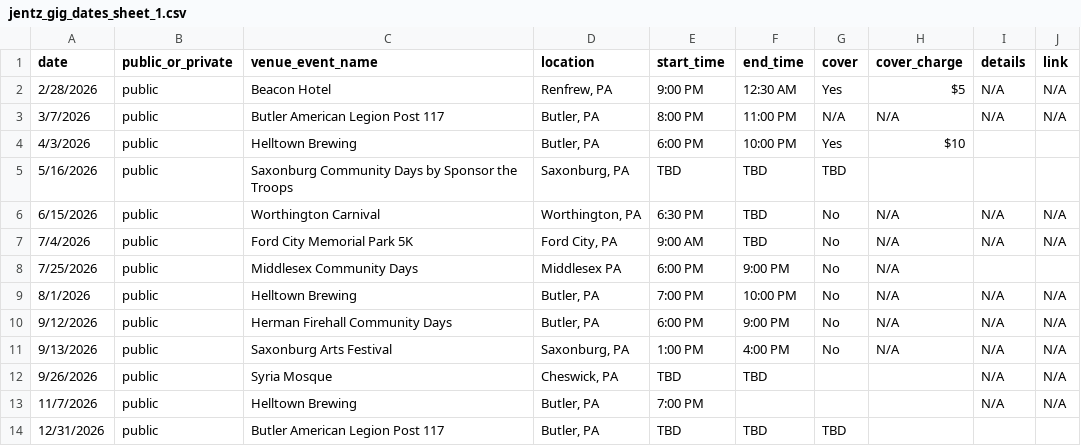
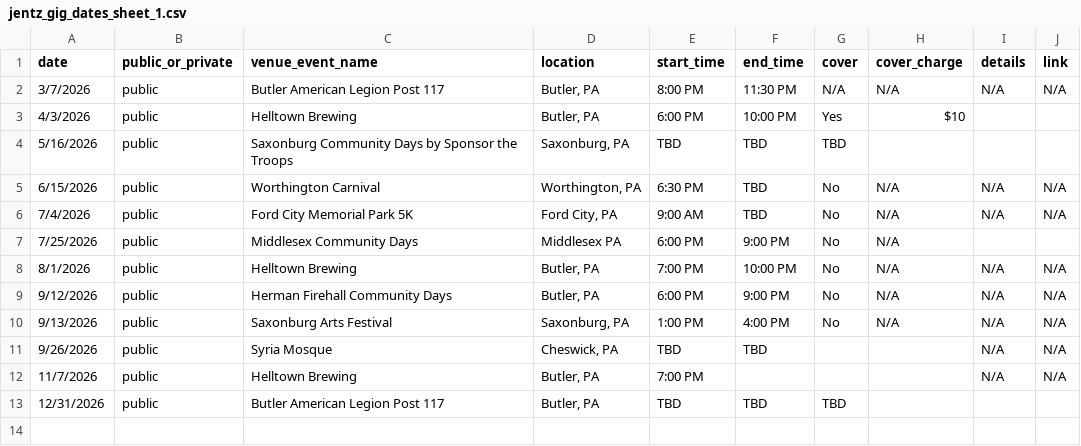
Before and after one commit to kevikramer/jentzband, a CSV file: jentz_gig_dates_sheet_1.csv, drawn as a sheet.

```diff
--- a/jentz_gig_dates_sheet_1.csv
+++ b/jentz_gig_dates_sheet_1.csv
@@ -1,4 +1,3 @@
 date,public_or_private,venue_event_name,location,start_time,end_time,cover,cover_charge,details,link
-2/28/2026,public,Beacon Hotel,"Renfrew, PA",9:00 PM,12:30 AM,Yes,$5,N/A,N/A
-3/7/2026,public,Butler American Legion Post 117,"Butler, PA",8:00 PM,11:00 PM,N/A,N/A,N/A,N/A
+3/7/2026,public,Butler American Legion Post 117,"Butler, PA",8:00 PM,11:30 PM,N/A,N/A,N/A,N/A
 4/3/2026,public,Helltown Brewing,"Butler, PA",6:00 PM,10:00 PM,Yes,$10,,
```
